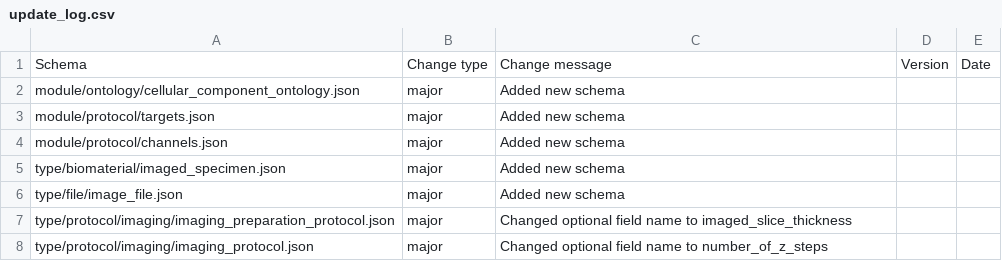
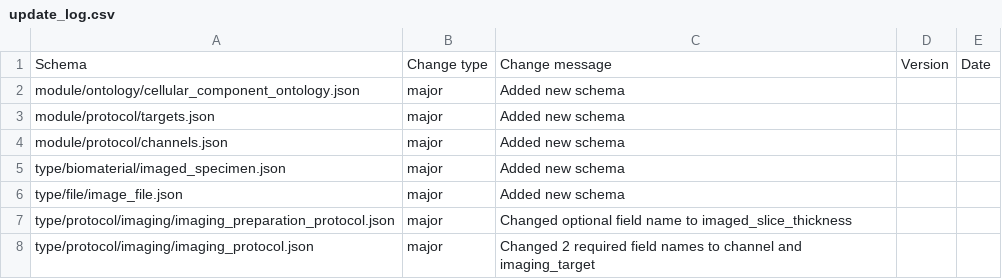
Before and after one commit to HumanCellAtlas/metadata-schema, a CSV file: json_schema/update_log.csv, drawn as a sheet.

Commit message:
Changed update_log.

```diff
--- a/json_schema/update_log.csv
+++ b/json_schema/update_log.csv
@@ -7,2 +7,2 @@ type/file/image_file.json,major,Added new schema,,
 type/protocol/imaging/imaging_preparation_protocol.json,major,Changed optional field name to imaged_slice_thickness,,
-type/protocol/imaging/imaging_protocol.json,major,Changed optional field name to number_of_z_steps,,
+type/protocol/imaging/imaging_protocol.json,major,Changed 2 required field names to channel and imaging_target,,
```
